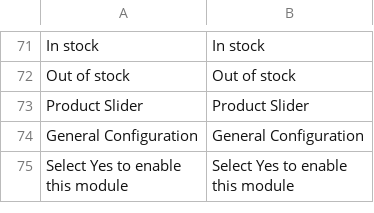
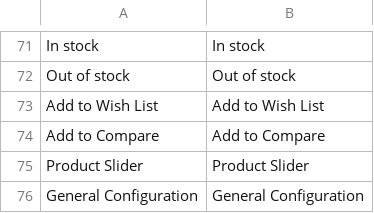
Before and after one commit to mageplaza/magento-2-product-slider, a CSV file: i18n/en_US.csv, drawn as a sheet; only a part is shown, gaps mark what is left out; the shorter side is filled out with more unchanged rows; the diff names each change by its address in the sheet, - before the commit and + after, or states it on an @@ line.

```diff
--- a/i18n/en_US.csv
+++ b/i18n/en_US.csv
+row 73: Add to Wish List | Add to Wish List
+row 74: Add to Compare | Add to Compare
```
Also changed, not shown: 3 other files.
